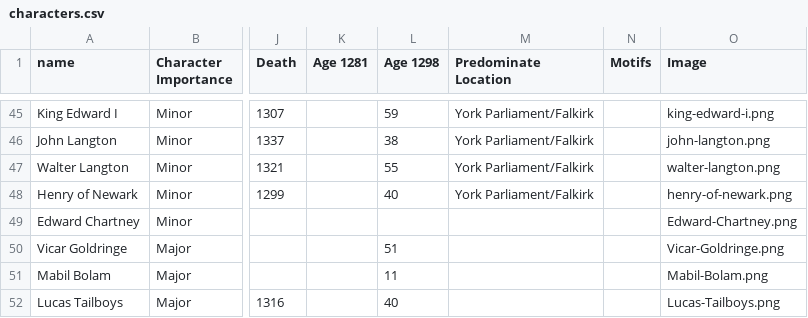
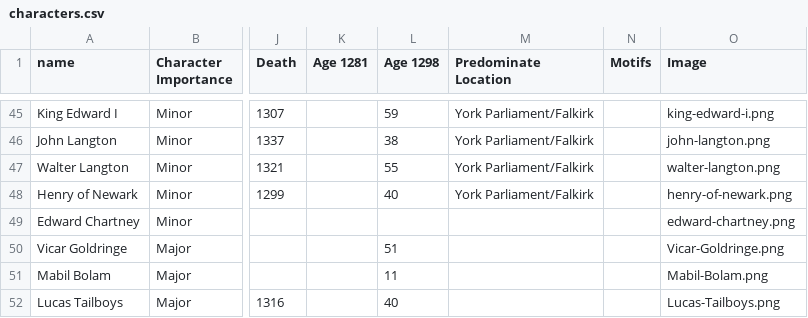
Before and after one commit to jsogle1/jsogle1.github.io, a CSV file: characters.csv, drawn as a sheet; only a part is shown, gaps mark what is left out; the diff names each change by its address in the sheet, - before the commit and + after, or states it on an @@ line.

```diff
--- a/characters.csv
+++ b/characters.csv
-O49 (Image): Edward-Chartney.png
+O49 (Image): edward-chartney.png
```
